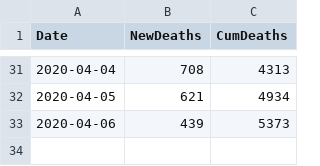
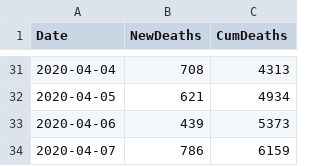
Before and after one commit to traffordDataLab/covid-19, a CSV file: data/daily_deaths.csv, drawn as a sheet; only a part is shown, gaps mark what is left out; the diff names each change by its address in the sheet, - before the commit and + after, or states it on an @@ line.

Commit message:
Update 2020-04-07

```diff
--- a/data/daily_deaths.csv
+++ b/data/daily_deaths.csv
+row 34: 2020-04-07 | 786 | 6159
```
